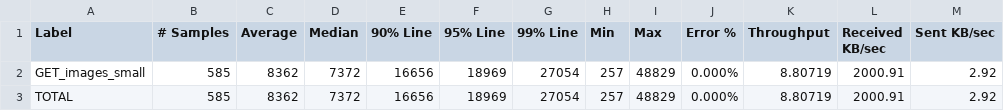
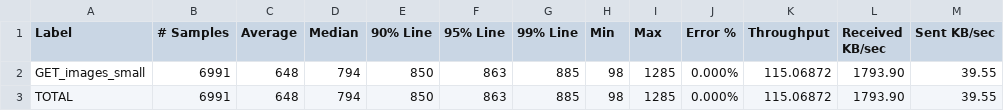
Before and after one commit to edoandcode/thesis-experiments, a CSV file: experiments/throughput/images_small/results_no-cdn_100_threads_summary.csv, drawn as a sheet.

Commit message:
throughput - fixed images_small data

```diff
--- a/experiments/throughput/images_small/results_no-cdn_100_threads_summary.csv
+++ b/experiments/throughput/images_small/results_no-cdn_100_threads_summary.csv
@@ -1,3 +1,3 @@
 Label,# Samples,Average,Median,90% Line,95% Line,99% Line,Min,Max,Error %,Throughput,Received KB/sec,Sent KB/sec
-GET_images_small,585,8362,7372,16656,18969,27054,257,48829,0.000%,8.80719,2000.91,2.92
-TOTAL,585,8362,7372,16656,18969,27054,257,48829,0.000%,8.80719,2000.91,2.92
+GET_images_small,6991,648,794,850,863,885,98,1285,0.000%,115.06872,1793.90,39.55
+TOTAL,6991,648,794,850,863,885,98,1285,0.000%,115.06872,1793.90,39.55
```
Also changed, not shown: experiments/throughput/images_small/results_cdn_100_threads_summary.csv, 2 other files.
